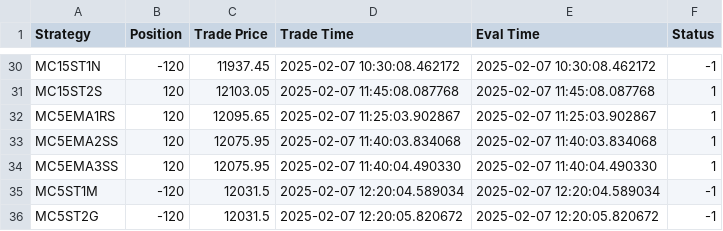
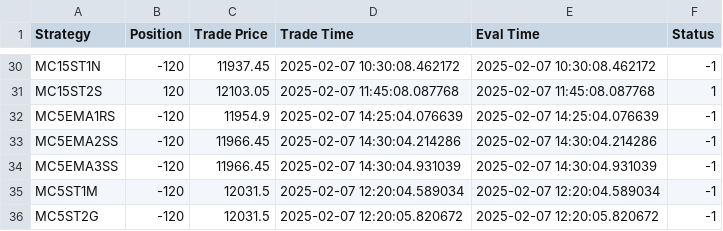
Before and after one commit to samirhuf/positions, a CSV file: strategypositionmc.csv, drawn as a sheet; only a part is shown, gaps mark what is left out.

Commit message:
upload csv

```diff
--- a/strategypositionmc.csv
+++ b/strategypositionmc.csv
@@ -31,5 +31,5 @@ MC15ST1N,-120,11937.45,2025-02-07 10:30:08.462172,2025-02-07 10:30:08.462172,-1
 MC15ST2S,120,12103.05,2025-02-07 11:45:08.087768,2025-02-07 11:45:08.087768,1
-MC5EMA1RS,120,12095.65,2025-02-07 11:25:03.902867,2025-02-07 11:25:03.902867,1
-MC5EMA2SS,120,12075.95,2025-02-07 11:40:03.834068,2025-02-07 11:40:03.834068,1
-MC5EMA3SS,120,12075.95,2025-02-07 11:40:04.490330,2025-02-07 11:40:04.490330,1
+MC5EMA1RS,-120,11954.9,2025-02-07 14:25:04.076639,2025-02-07 14:25:04.076639,-1
+MC5EMA2SS,-120,11966.45,2025-02-07 14:30:04.214286,2025-02-07 14:30:04.214286,-1
+MC5EMA3SS,-120,11966.45,2025-02-07 14:30:04.931039,2025-02-07 14:30:04.931039,-1
 MC5ST1M,-120,12031.5,2025-02-07 12:20:04.589034,2025-02-07 12:20:04.589034,-1
```
